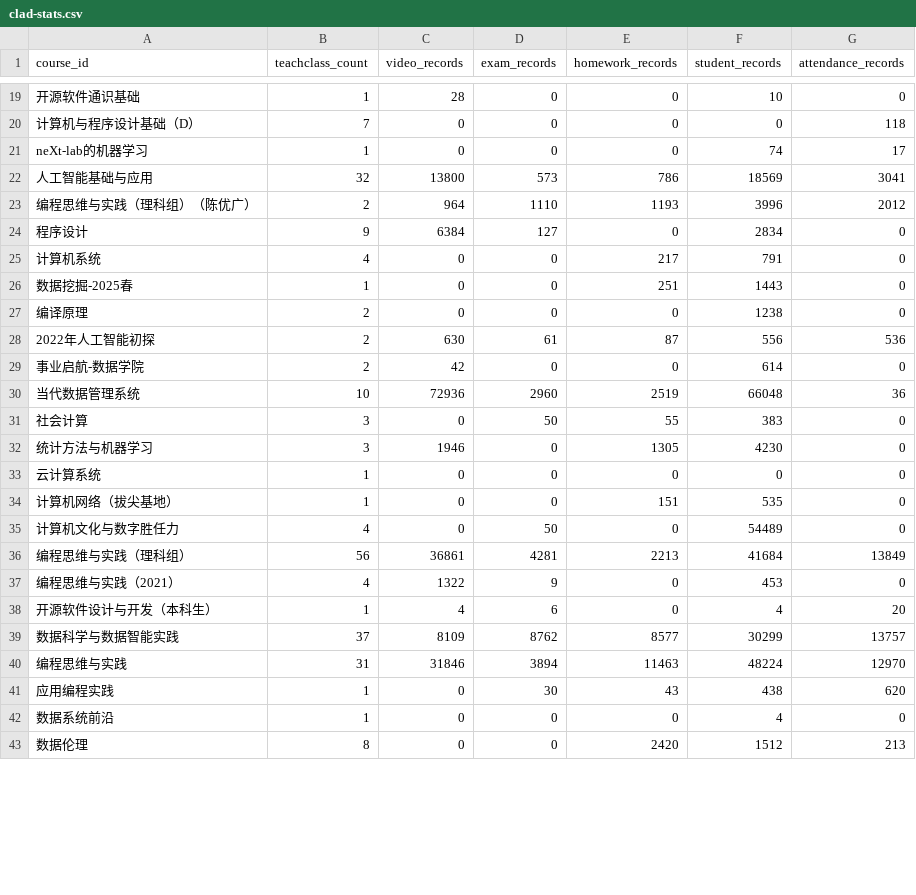
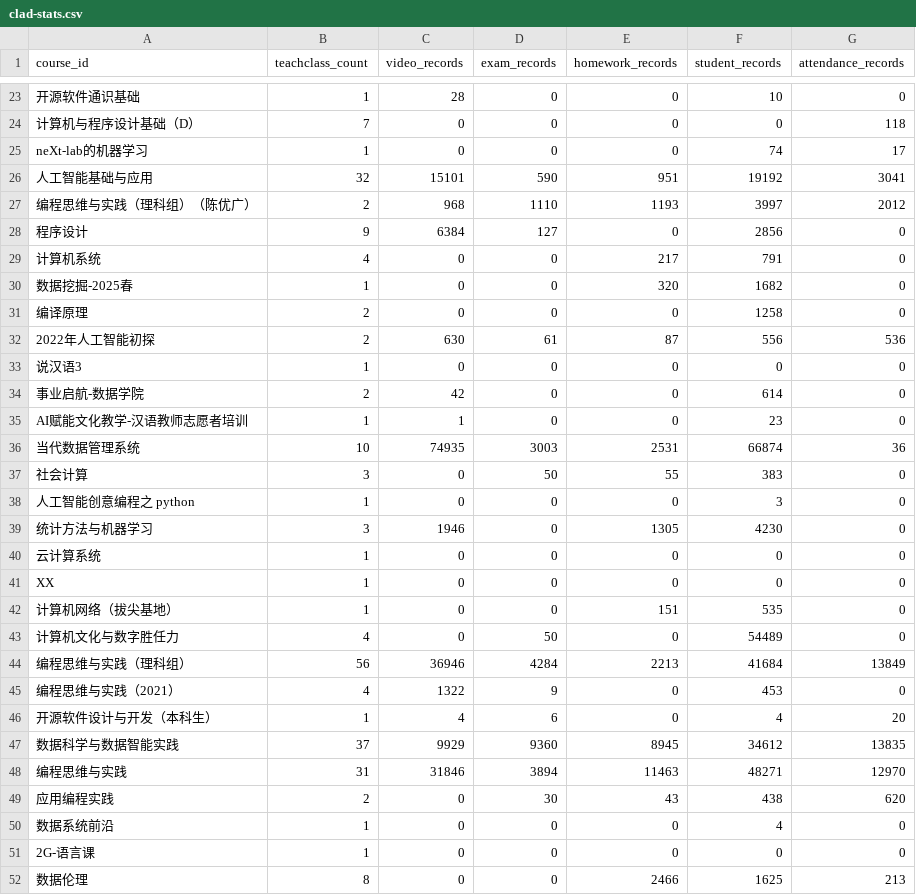
Before and after one commit to dbbDylan/shuishan-datasets, a CSV file: _data/clad-stats.csv, drawn as a sheet; only a part is shown, gaps mark what is left out; addresses are those after the commit; the diff covers the shown part only; the diff names each change by its address in the sheet, - before the commit and + after, or states it on an @@ line.

Commit message:
update: stats files automatically

```diff
--- a/_data/clad-stats.csv
+++ b/_data/clad-stats.csv
-C26 (video_records): 13800
+C26 (video_records): 15101
-D26 (exam_records): 573
+D26 (exam_records): 590
-E26 (homework_records): 786
+E26 (homework_records): 951
-F26 (student_records): 18569
+F26 (student_records): 19192
-C27 (video_records): 964
+C27 (video_records): 968
-F27 (student_records): 3996
+F27 (student_records): 3997
-F28 (student_records): 2834
+F28 (student_records): 2856
-E30 (homework_records): 251
+E30 (homework_records): 320
-F30 (student_records): 1443
+F30 (student_records): 1682
-F31 (student_records): 1238
+F31 (student_records): 1258
+row 33: 说汉语3 | 1 | 0 | 0 | 0 | 0 | 0
+row 35: AI赋能文化教学-汉语教师志愿者培训 | 1 | 1 | 0 | 0 | 23 | 0
-C36 (video_records): 72936
+C36 (video_records): 74935
-D36 (exam_records): 2960
+D36 (exam_records): 3003
-E36 (homework_records): 2519
+E36 (homework_records): 2531
-F36 (student_records): 66048
+F36 (student_records): 66874
+row 38: 人工智能创意编程之 python | 1 | 0 | 0 | 0 | 3 | 0
+row 41: XX | 1 | 0 | 0 | 0 | 0 | 0
-C44 (video_records): 36861
+C44 (video_records): 36946
-D44 (exam_records): 4281
+D44 (exam_records): 4284
-C47 (video_records): 8109
+C47 (video_records): 9929
-D47 (exam_records): 8762
+D47 (exam_records): 9360
-E47 (homework_records): 8577
+E47 (homework_records): 8945
-F47 (student_records): 30299
+F47 (student_records): 34612
-G47 (attendance_records): 13757
+G47 (attendance_records): 13835
-F48 (student_records): 48224
+F48 (student_records): 48271
-B49 (teachclass_count): 1
+B49 (teachclass_count): 2
+row 51: 2G-语言课 | 1 | 0 | 0 | 0 | 0 | 0
-E52 (homework_records): 2420
+E52 (homework_records): 2466
-F52 (student_records): 1512
+F52 (student_records): 1625
```
Also changed, not shown: 9 added rows, 1 removed row and 51 edited cells elsewhere in this file, 1 other file.
